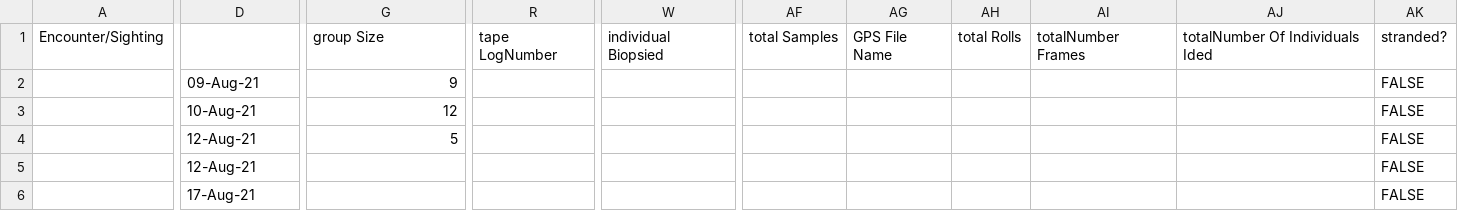
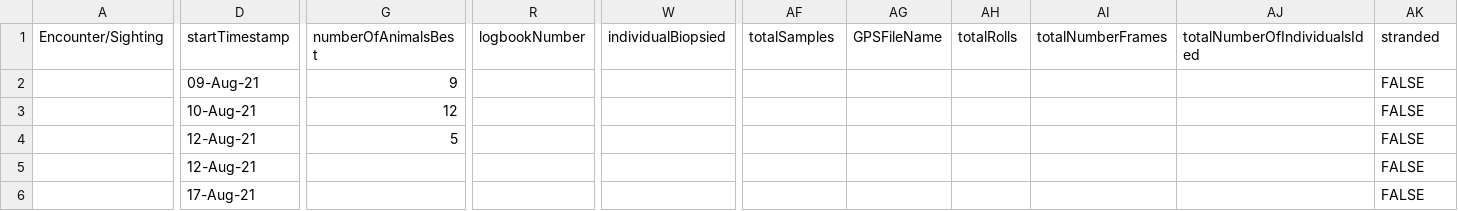
Before and after one commit to BMMRO-tech/BMMRO, a CSV file: upload-script/src/__tests__/Encounter_csv.csv, drawn as a sheet; only a part is shown, gaps mark what is left out; the diff names each change by its address in the sheet, - before the commit and + after, or states it on an @@ line.

Commit message:
[#476] PC/VD updated header names

```diff
--- a/upload-script/src/__tests__/Encounter_csv.csv
+++ b/upload-script/src/__tests__/Encounter_csv.csv
-D1: (empty)
+D1: startTimestamp
-G1: group Size
+G1: numberOfAnimalsBest
-R1: tape LogNumber
+R1: logbookNumber
-W1: individual Biopsied
+W1: individualBiopsied
-AF1: total Samples
+AF1: totalSamples
-AG1: GPS File Name
+AG1: GPSFileName
-AH1: total Rolls
+AH1: totalRolls
-AI1: totalNumber Frames
+AI1: totalNumberFrames
-AJ1: totalNumber Of Individuals Ided
+AJ1: totalNumberOfIndividualsIded
-AK1: stranded?
+AK1: stranded
```
Also changed, not shown: 1 other file.
